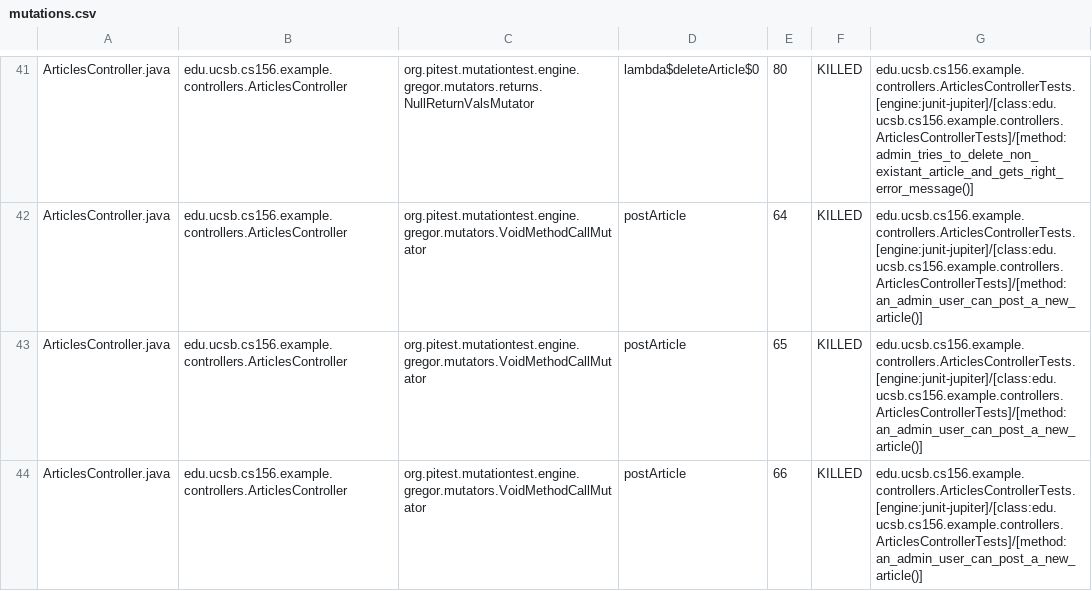
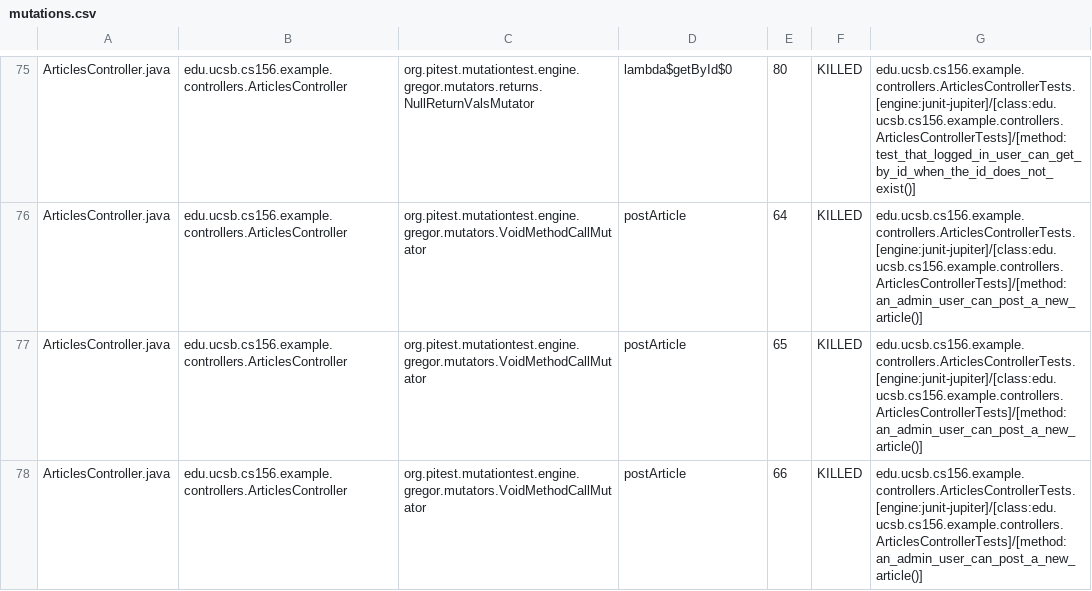
Before and after one commit to ucsb-cs156-f23/team02-f23-7pm-4, a CSV file: pitest/mutations.csv, drawn as a sheet; only a part is shown, gaps mark what is left out; addresses are those after the commit; the diff covers the shown part only; the diff names each change by its address in the sheet, - before the commit and + after, or states it on an @@ line.

Commit message:
Deploying to gh-pages from @ ucsb-cs156-f23/team02-f23-7pm-4@1a7ebde85e547191e910c0678f3dc32c0a74230c 🚀

```diff
--- a/pitest/mutations.csv
+++ b/pitest/mutations.csv
-D75: lambda$deleteArticle$0
+D75: lambda$getById$0
-G75: edu.ucsb.cs156.example.controllers.ArticlesControllerTests.[engine:junit-jupiter]/[class:edu.ucsb.cs156.example.controllers.ArticlesControllerTests]/[method:admin_tries_to_delete_non_existant_article_and_gets_right_error_message()]
+G75: edu.ucsb.cs156.example.controllers.ArticlesControllerTests.[engine:junit-jupiter]/[class:edu.ucsb.cs156.example.controllers.ArticlesControllerTests]/[method:test_that_logged_in_user_can_get_by_id_when_the_id_does_not_exist()]
```
Also changed, not shown: 4 added rows, 2 removed rows, 45 moved rows and 2 edited cells elsewhere in this file, 18 other files.
